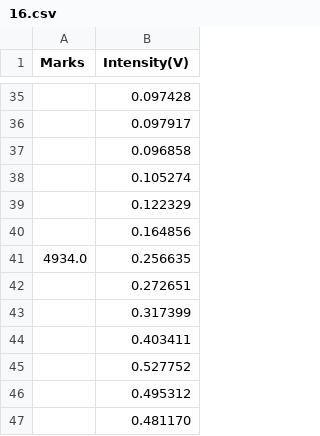
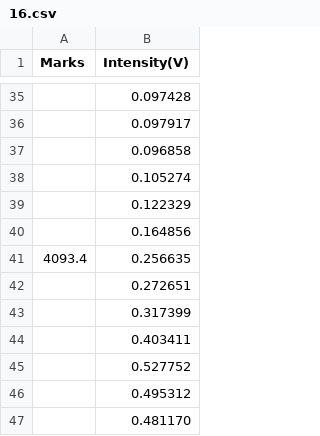
Before and after one commit to konalindsey/phys-231, a CSV file: 16.csv, drawn as a sheet; only a part is shown, gaps mark what is left out.

Commit message:
Update 16.csv

```diff
--- a/16.csv
+++ b/16.csv
@@ -40,3 +40,3 @@ Marks,Intensity(V)
 ,0.164856
-4934.0,0.256635
+4093.4,0.256635
 ,0.272651
```
